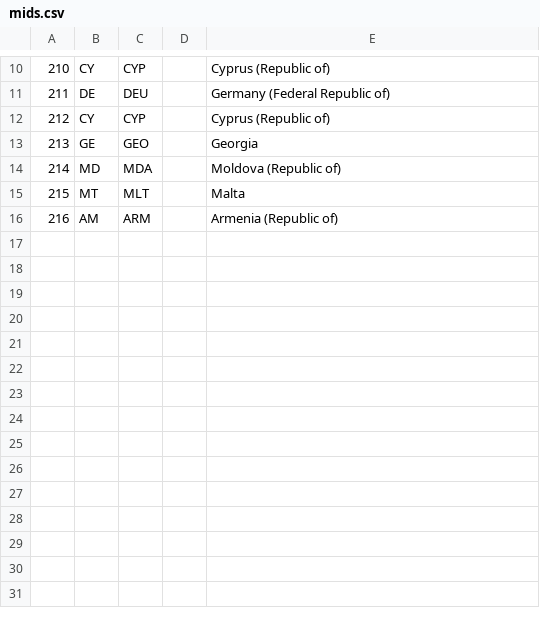
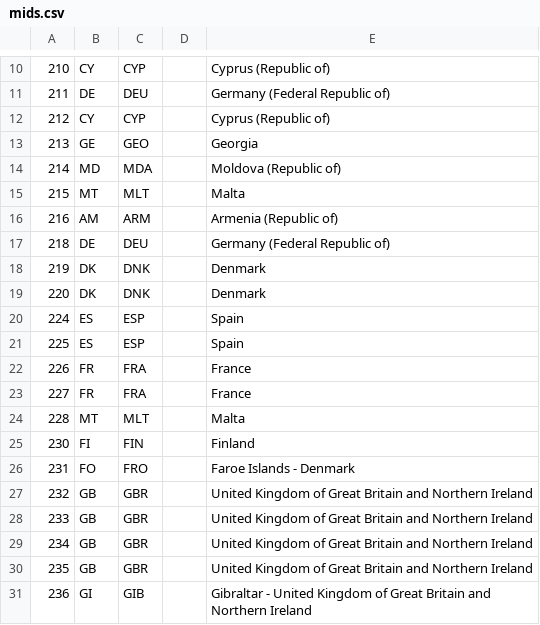
Before and after one commit to michaeljfazio/MIDs, a CSV file: mids.csv, drawn as a sheet; only a part is shown, gaps mark what is left out.

```diff
--- a/mids.csv
+++ b/mids.csv
@@ -16 +16,16 @@
 216,AM,ARM,"",Armenia (Republic of)
+218,DE,DEU,"",Germany (Federal Republic of)
+219,DK,DNK,"",Denmark
+220,DK,DNK,"",Denmark
+224,ES,ESP,"",Spain
+225,ES,ESP,"",Spain
+226,FR,FRA,"",France
+227,FR,FRA,"",France
+228,MT,MLT,"",Malta
+230,FI,FIN,"",Finland
+231,FO,FRO,"",Faroe Islands - Denmark
+232,GB,GBR,"",United Kingdom of Great Britain and Northern Ireland
+233,GB,GBR,"",United Kingdom of Great Britain and Northern Ireland
+234,GB,GBR,"",United Kingdom of Great Britain and Northern Ireland
+235,GB,GBR,"",United Kingdom of Great Britain and Northern Ireland
+236,GI,GIB,"",Gibraltar - United Kingdom of Great Britain and Northern Ireland
```
Also changed, not shown: 3 other files.
